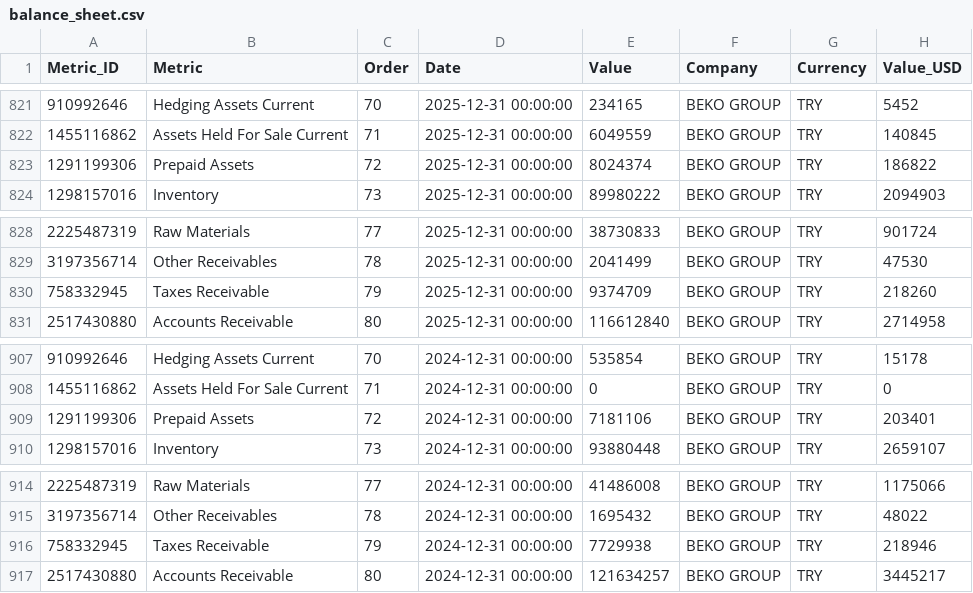
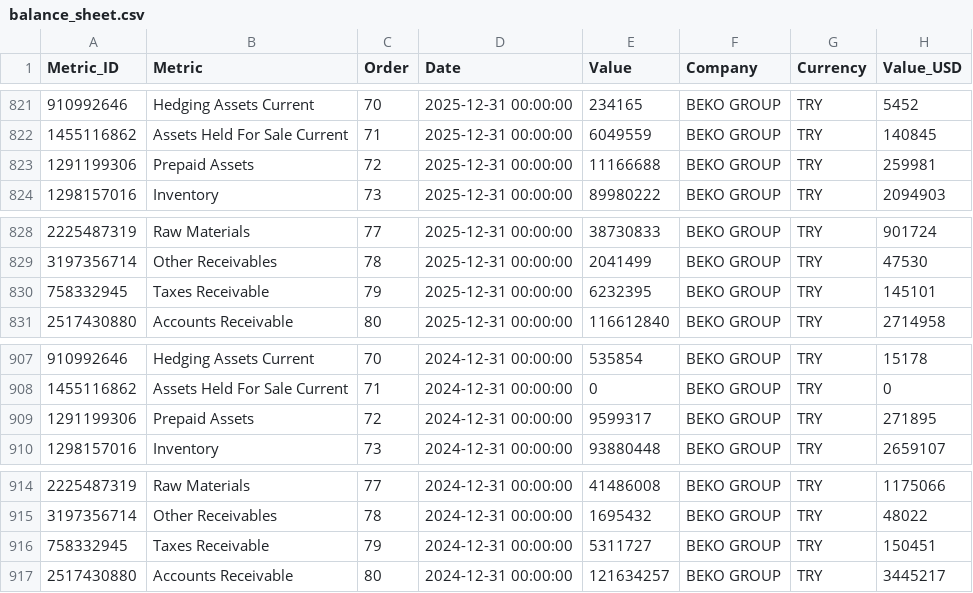
Before and after one commit to aliyigityavas/financials, a CSV file: balance_sheet.csv, drawn as a sheet; only a part is shown, gaps mark what is left out; the diff covers the shown part only.

```diff
--- a/balance_sheet.csv
+++ b/balance_sheet.csv
@@ -822,3 +822,3 @@ Metric_ID,Metric,Order,Date,Value,Company,Currency,Value_USD
 1455116862,Assets Held For Sale Current,71,2025-12-31 00:00:00,6049559,BEKO GROUP,TRY,140845
-1291199306,Prepaid Assets,72,2025-12-31 00:00:00,8024374,BEKO GROUP,TRY,186822
+1291199306,Prepaid Assets,72,2025-12-31 00:00:00,11166688,BEKO GROUP,TRY,259981
 1298157016,Inventory,73,2025-12-31 00:00:00,89980222,BEKO GROUP,TRY,2094903
@@ -829,3 +829,3 @@ Metric_ID,Metric,Order,Date,Value,Company,Currency,Value_USD
 3197356714,Other Receivables,78,2025-12-31 00:00:00,2041499,BEKO GROUP,TRY,47530
-758332945,Taxes Receivable,79,2025-12-31 00:00:00,9374709,BEKO GROUP,TRY,218260
+758332945,Taxes Receivable,79,2025-12-31 00:00:00,6232395,BEKO GROUP,TRY,145101
 2517430880,Accounts Receivable,80,2025-12-31 00:00:00,116612840,BEKO GROUP,TRY,2714958
@@ -908,3 +908,3 @@ Metric_ID,Metric,Order,Date,Value,Company,Currency,Value_USD
 1455116862,Assets Held For Sale Current,71,2024-12-31 00:00:00,0,BEKO GROUP,TRY,0
-1291199306,Prepaid Assets,72,2024-12-31 00:00:00,7181106,BEKO GROUP,TRY,203401
+1291199306,Prepaid Assets,72,2024-12-31 00:00:00,9599317,BEKO GROUP,TRY,271895
 1298157016,Inventory,73,2024-12-31 00:00:00,93880448,BEKO GROUP,TRY,2659107
@@ -915,3 +915,3 @@ Metric_ID,Metric,Order,Date,Value,Company,Currency,Value_USD
 3197356714,Other Receivables,78,2024-12-31 00:00:00,1695432,BEKO GROUP,TRY,48022
-758332945,Taxes Receivable,79,2024-12-31 00:00:00,7729938,BEKO GROUP,TRY,218946
+758332945,Taxes Receivable,79,2024-12-31 00:00:00,5311727,BEKO GROUP,TRY,150451
 2517430880,Accounts Receivable,80,2024-12-31 00:00:00,121634257,BEKO GROUP,TRY,3445217
```
Also changed, not shown: 4 added rows and 12 edited cells elsewhere in this file, cash_flow.csv, financials.csv, 2 other files.
